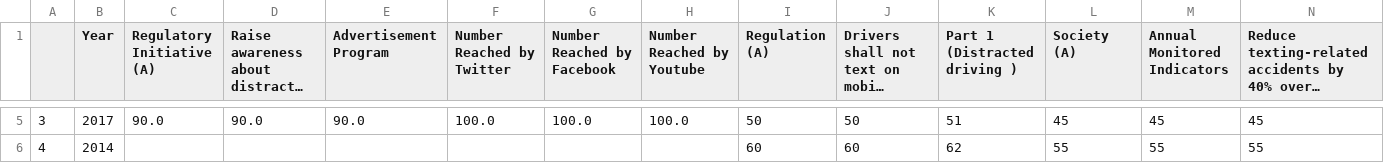
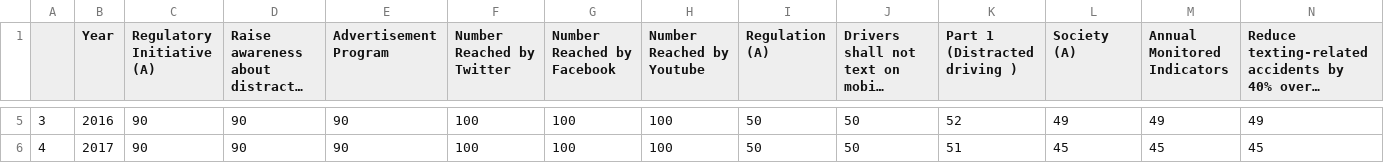
Before and after one commit to soniaxu7/GoAnalytics, a CSV file: dataset/merged_Hello_world.csv, drawn as a sheet; only a part is shown, gaps mark what is left out; long unchanged cells end in …; the diff covers the shown part only.

```diff
--- a/dataset/merged_Hello_world.csv
+++ b/dataset/merged_Hello_world.csv
@@ -5,2 +5,2 @@
-3	2017	90.0	90.0	90.0	100.0	100.0	100.0	50	50	51	45	45	45
-4	2014							60	60	62	55	55	55
+3	2016	90	90	90	100	100	100	50	50	52	49	49	49
+4	2017	90	90	90	100	100	100	50	50	51	45	45	45
```
Also changed, not shown: 32 edited cells elsewhere in this file, 7 other files.
